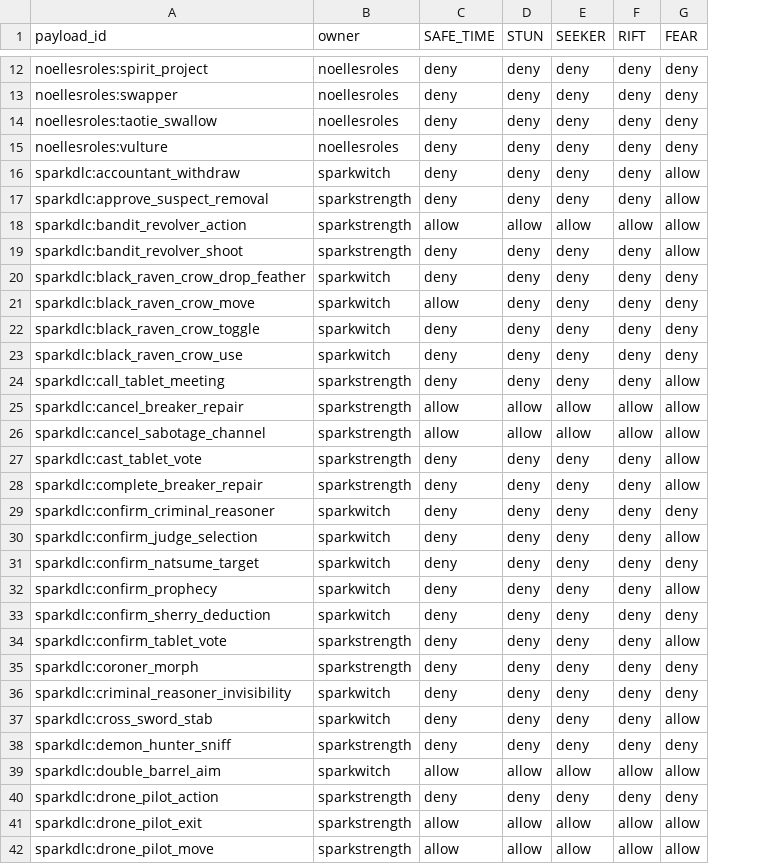
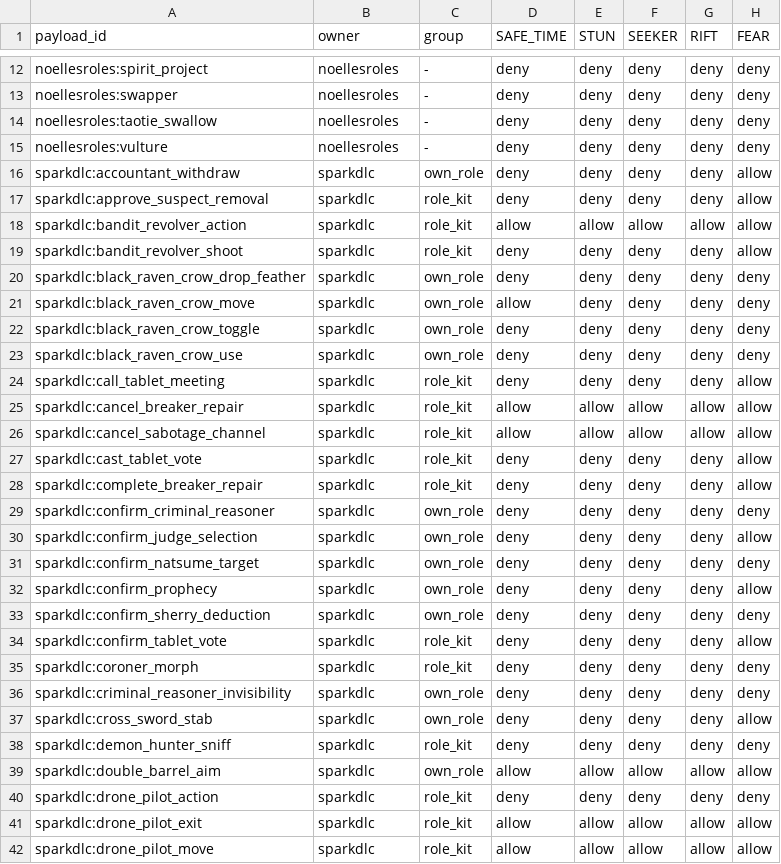
Before and after one commit to Caecorthus/SparkDLC, a TSV file: config/payload-policy/actions.tsv, drawn as a sheet; only a part is shown, gaps mark what is left out; the diff covers the shown part only; the diff names each change by its address in the sheet, - before the commit and + after, or states it on an @@ line.

```diff
--- a/config/payload-policy/actions.tsv
+++ b/config/payload-policy/actions.tsv
+column C (group), rows 12-42: - | - | - | - | own_role | role_kit | role_kit | role_kit | own_role | own_role | own_role | own_role | role_kit | role_kit | role_kit | role_kit | role_kit | own_role | own_role | own_role | own_role | own_role | role_kit | role_kit | own_role | own_role | role_kit | own_role | role_kit | role_kit | role_kit
-B16 (owner): sparkwitch
+B16 (owner): sparkdlc
-B17:B19 (owner): sparkstrength
+B17:B19 (owner): sparkdlc
-B20:B23 (owner): sparkwitch
+B20:B23 (owner): sparkdlc
-B24:B28 (owner): sparkstrength
+B24:B28 (owner): sparkdlc
-B29:B33 (owner): sparkwitch
+B29:B33 (owner): sparkdlc
-B34:B35 (owner): sparkstrength
+B34:B35 (owner): sparkdlc
-B36:B37 (owner): sparkwitch
+B36:B37 (owner): sparkdlc
-B38 (owner): sparkstrength
+B38 (owner): sparkdlc
-B39 (owner): sparkwitch
+B39 (owner): sparkdlc
-B40:B42 (owner): sparkstrength
+B40:B42 (owner): sparkdlc
```
Also changed, not shown: 90 edited cells elsewhere in this file, 17 other files.
